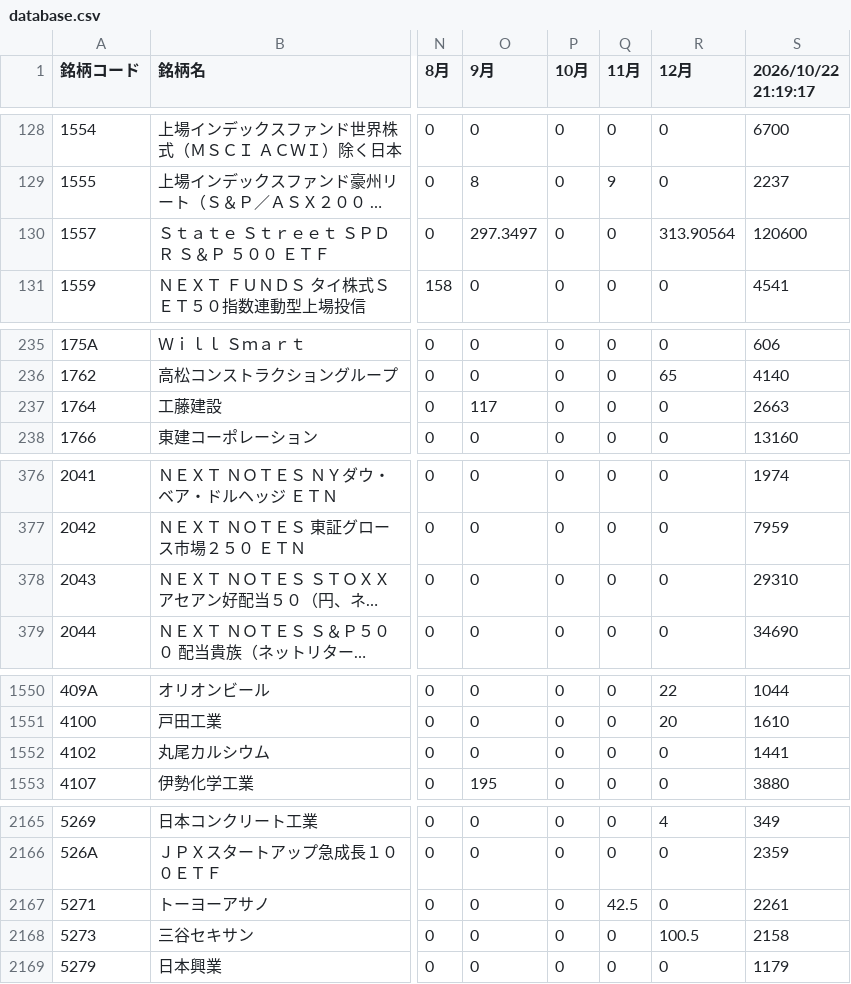
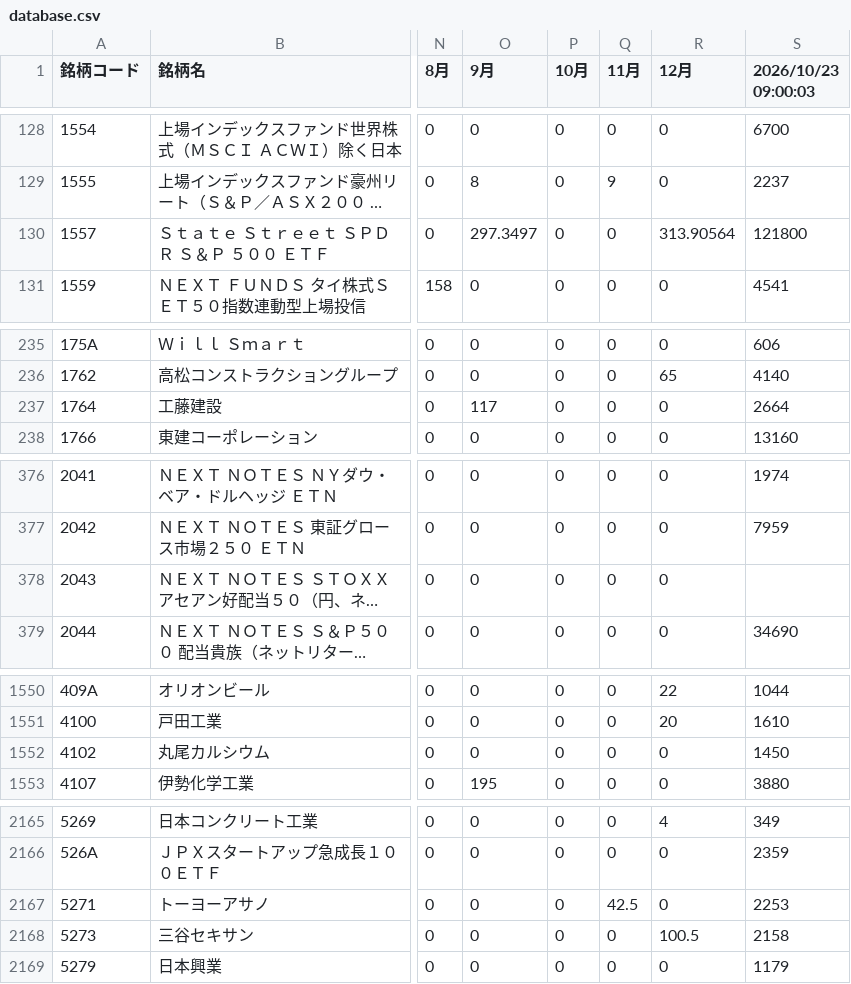
Before and after one commit to sayonnsann/kouhaitou-db, a CSV file: data/database.csv, drawn as a sheet; only a part is shown, gaps mark what is left out; long unchanged cells end in …; the diff covers the shown part only; the diff names each change by its address in the sheet, - before the commit and + after, or states it on an @@ line.

```diff
--- a/data/database.csv
+++ b/data/database.csv
-S1: 2026/10/22 21:19:17
+S1: 2026/10/23 09:00:03
-S130 (2026/10/23 09:00:03): 120600
+S130 (2026/10/23 09:00:03): 121800
-S237 (2026/10/23 09:00:03): 2663
+S237 (2026/10/23 09:00:03): 2664
-S378 (2026/10/23 09:00:03): 29310
+S378 (2026/10/23 09:00:03): (empty)
-S1552 (2026/10/23 09:00:03): 1441
+S1552 (2026/10/23 09:00:03): 1450
-S2167 (2026/10/23 09:00:03): 2261
+S2167 (2026/10/23 09:00:03): 2253
```
Also changed, not shown: 34 edited cells elsewhere in this file, data/etf_dividends_cache.csv, 1 other file.
